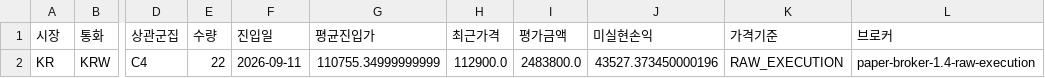
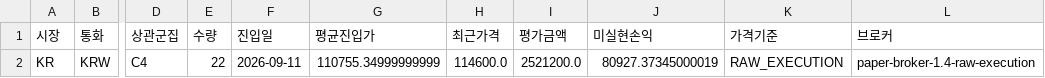
Before and after one commit to dg4200355-arch/apex-ai-trading-bot, a CSV file: reports/paper_positions.csv, drawn as a sheet; only a part is shown, gaps mark what is left out; the diff names each change by its address in the sheet, - before the commit and + after, or states it on an @@ line.

```diff
--- a/reports/paper_positions.csv
+++ b/reports/paper_positions.csv
-H2 (최근가격): 112900.0
+H2 (최근가격): 114600.0
-I2 (평가금액): 2483800.0
+I2 (평가금액): 2521200.0
-J2 (미실현손익): 43527.373450000196
+J2 (미실현손익): 80927.37345000019
```
Also changed, not shown: reports/paper_account.csv, reports/paper_forward.csv, 8 other files.
